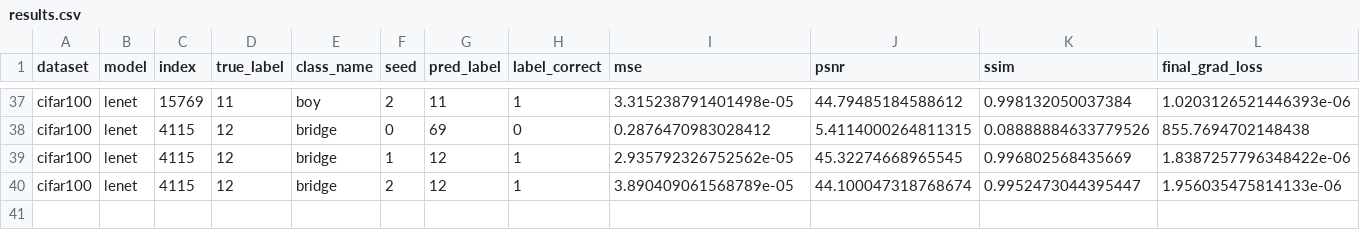
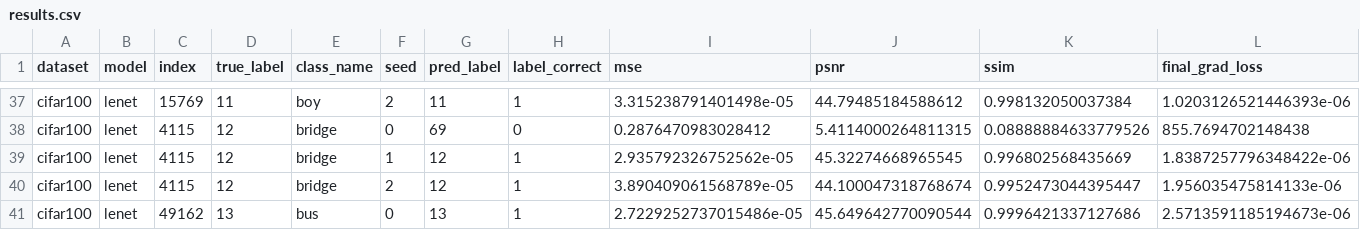
Before and after one commit to Andalib-Iftakher-26/APP-DS---Deep-Leakage-Grads, a CSV file: results/cifar100_codespace_resume_cifar100/results.csv, drawn as a sheet; only a part is shown, gaps mark what is left out; rows hold the shown columns only; the diff names each change by its address in the sheet, - before the commit and + after, or states it on an @@ line.

Commit message:
checkpoint: cifar100_codespace_resume_cifar100 40/60 trials

```diff
--- a/results/cifar100_codespace_resume_cifar100/results.csv
+++ b/results/cifar100_codespace_resume_cifar100/results.csv
+row 41: cifar100 | lenet | 49162 | 13 | bus | 0 | 13 | 1 | 2.7229252737015486e-05 | 45.649642770090544 | 0.9996421337127686 | 2.5713591185194673e-06
```
Also changed, not shown: 4 other files.
